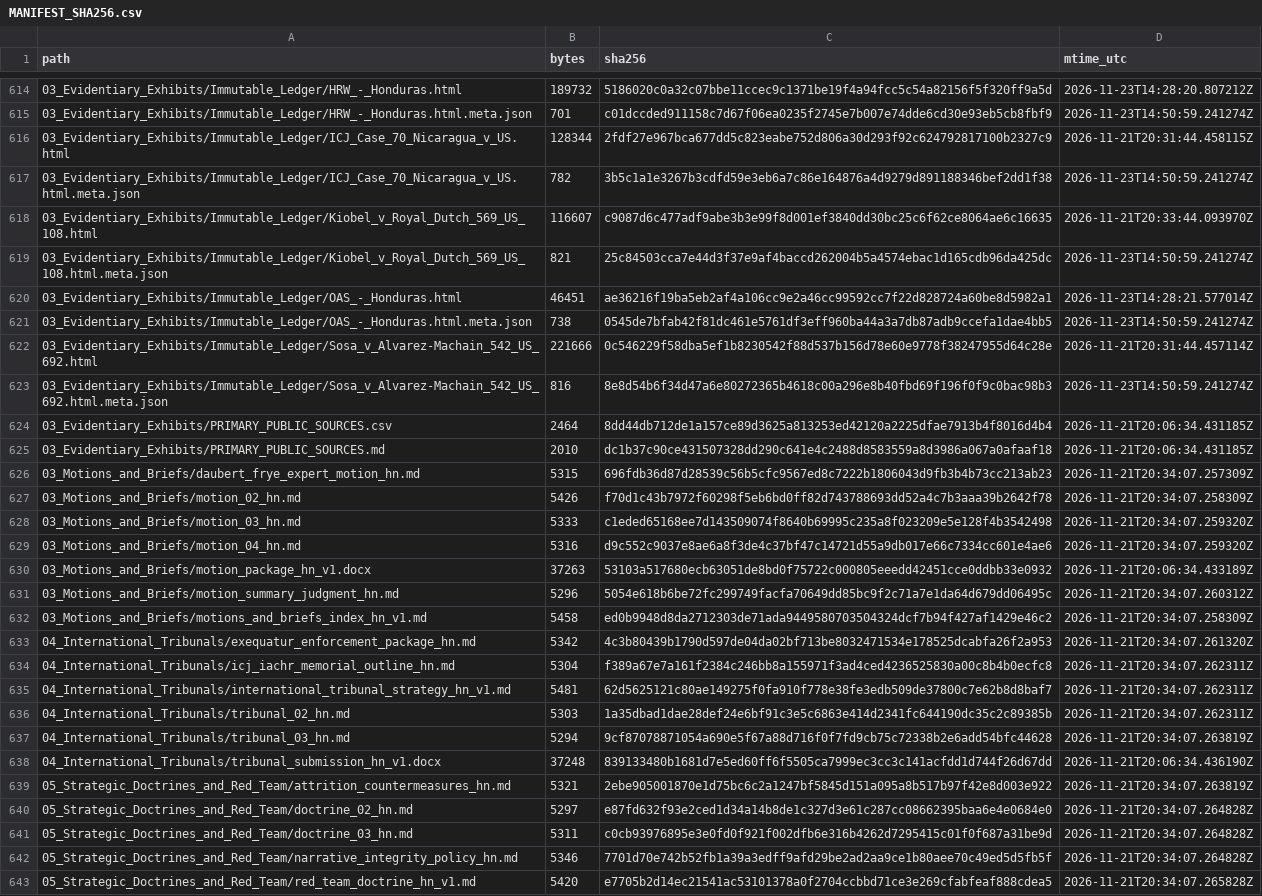
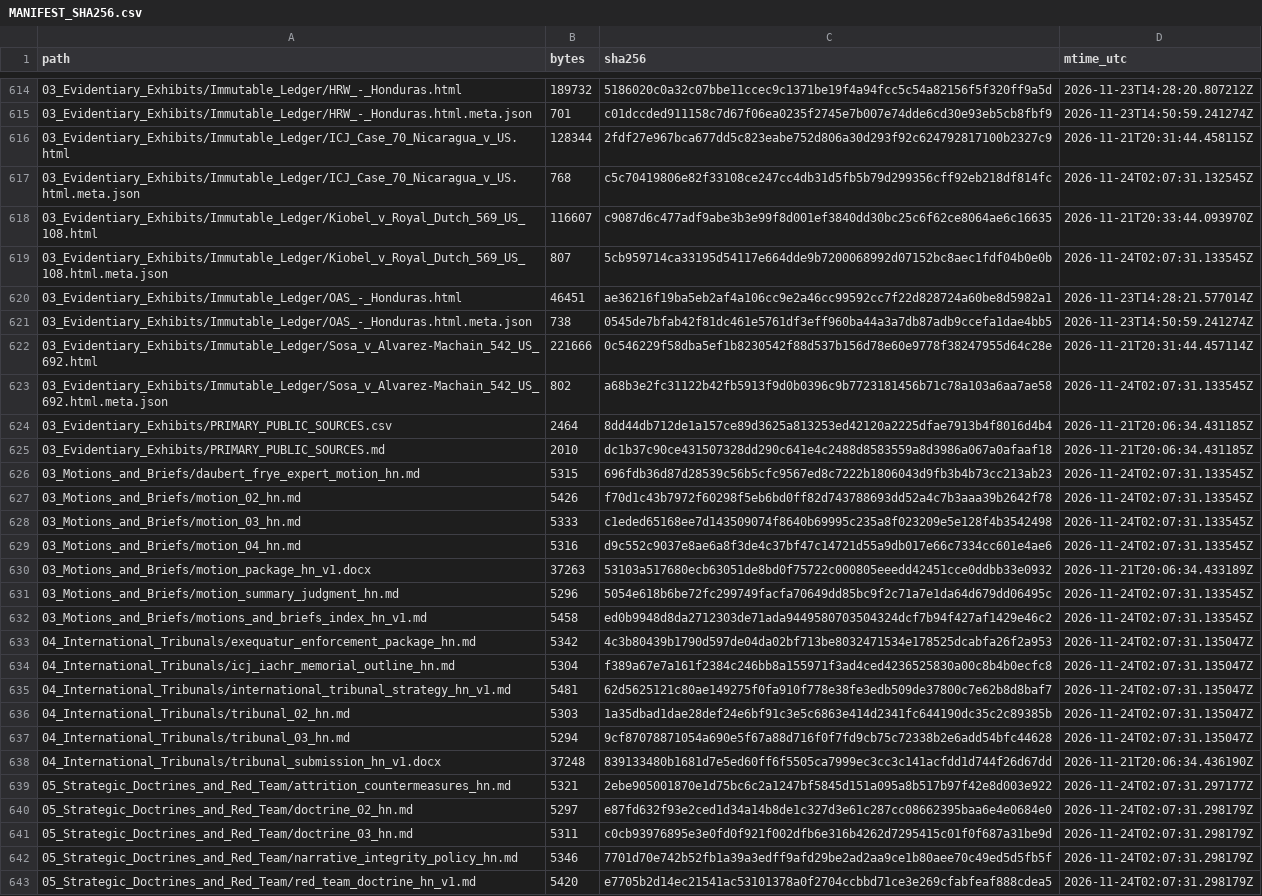
Before and after one commit to GlobalRestitutionAlliance/latam-us-hn-honduras-master-litigation, a CSV file: 99_Archives_and_Manifests/MANIFEST_SHA256.csv, drawn as a sheet; only a part is shown, gaps mark what is left out; the diff covers the shown part only; the diff names each change by its address in the sheet, - before the commit and + after, or states it on an @@ line.

```diff
--- a/99_Archives_and_Manifests/MANIFEST_SHA256.csv
+++ b/99_Archives_and_Manifests/MANIFEST_SHA256.csv
-B617 (bytes): 782
+B617 (bytes): 768
-C617 (sha256): 3b5c1a1e3267b3cdfd59e3eb6a7c86e164876a4d9279d891188346bef2dd1f38
+C617 (sha256): c5c70419806e82f33108ce247cc4db31d5fb5b79d299356cff92eb218df814fc
-D617 (mtime_utc): 2026-11-23T14:50:59.241274Z
+D617 (mtime_utc): 2026-11-24T02:07:31.132545Z
-B619 (bytes): 821
+B619 (bytes): 807
-C619 (sha256): 25c84503cca7e44d3f37e9af4baccd262004b5a4574ebac1d165cdb96da425dc
+C619 (sha256): 5cb959714ca33195d54117e664dde9b7200068992d07152bc8aec1fdf04b0e0b
-D619 (mtime_utc): 2026-11-23T14:50:59.241274Z
+D619 (mtime_utc): 2026-11-24T02:07:31.133545Z
-B623 (bytes): 816
+B623 (bytes): 802
-C623 (sha256): 8e8d54b6f34d47a6e80272365b4618c00a296e8b40fbd69f196f0f9c0bac98b3
+C623 (sha256): a68b3e2fc31122b42fb5913f9d0b0396c9b7723181456b71c78a103a6aa7ae58
-D623 (mtime_utc): 2026-11-23T14:50:59.241274Z
+D623 (mtime_utc): 2026-11-24T02:07:31.133545Z
-D626 (mtime_utc): 2026-11-21T20:34:07.257309Z
+D626 (mtime_utc): 2026-11-24T02:07:31.133545Z
-D627 (mtime_utc): 2026-11-21T20:34:07.258309Z
+D627 (mtime_utc): 2026-11-24T02:07:31.133545Z
-D628:D629 (mtime_utc): 2026-11-21T20:34:07.259320Z
+D628:D629 (mtime_utc): 2026-11-24T02:07:31.133545Z
-D631 (mtime_utc): 2026-11-21T20:34:07.260312Z
+D631 (mtime_utc): 2026-11-24T02:07:31.133545Z
-D632 (mtime_utc): 2026-11-21T20:34:07.258309Z
+D632 (mtime_utc): 2026-11-24T02:07:31.133545Z
-D633 (mtime_utc): 2026-11-21T20:34:07.261320Z
+D633 (mtime_utc): 2026-11-24T02:07:31.135047Z
-D634:D636 (mtime_utc): 2026-11-21T20:34:07.262311Z
+D634:D636 (mtime_utc): 2026-11-24T02:07:31.135047Z
-D637 (mtime_utc): 2026-11-21T20:34:07.263819Z
+D637 (mtime_utc): 2026-11-24T02:07:31.135047Z
-D639 (mtime_utc): 2026-11-21T20:34:07.263819Z
+D639 (mtime_utc): 2026-11-24T02:07:31.297177Z
-D640:D642 (mtime_utc): 2026-11-21T20:34:07.264828Z
+D640:D642 (mtime_utc): 2026-11-24T02:07:31.298179Z
-D643 (mtime_utc): 2026-11-21T20:34:07.265828Z
+D643 (mtime_utc): 2026-11-24T02:07:31.298179Z
```
Also changed, not shown: 93 edited cells elsewhere in this file, 03_Evidentiary_Exhibits/CITATION_INDEX.csv, 99_Archives_and_Manifests/CITATION_INDEX.csv, 1 other file.
